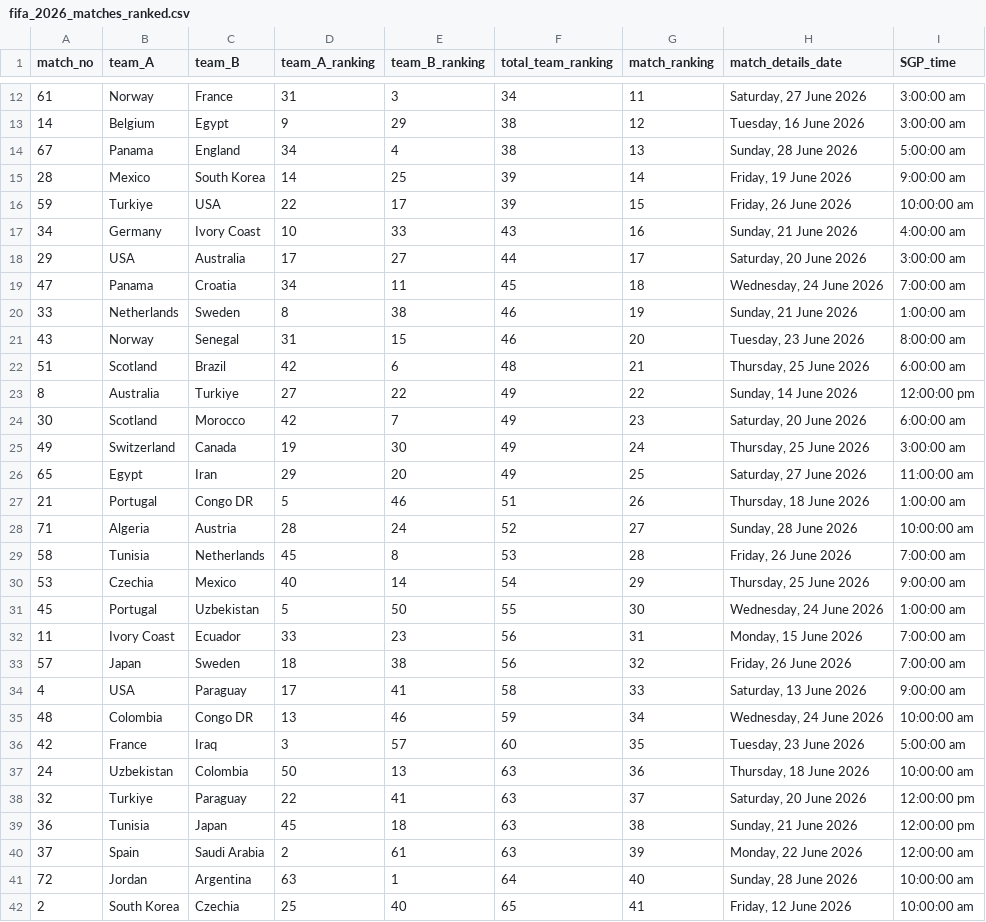
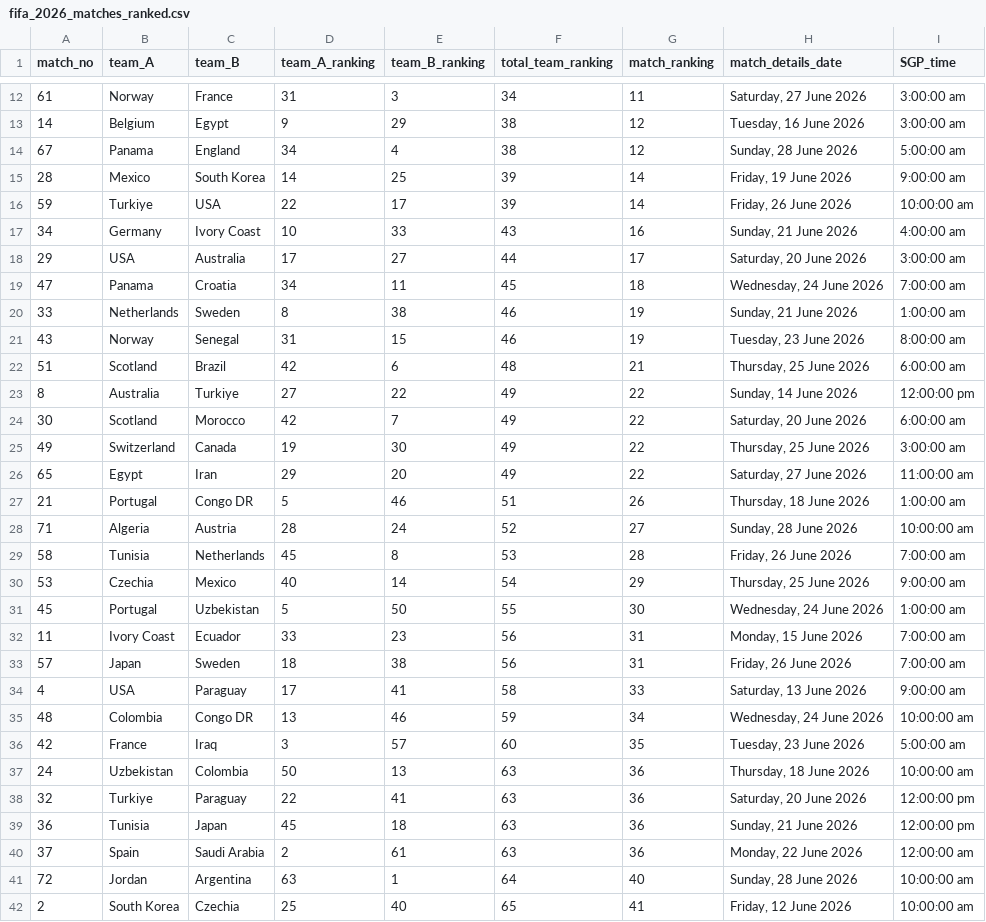
Before and after one commit to czhd-create/world_cup_2026, a CSV file: fifa_2026_matches_ranked.csv, drawn as a sheet; only a part is shown, gaps mark what is left out; the diff covers the shown part only.

Commit message:
Update fifa_2026_matches_ranked.csv
When "total_team_ranking" has equal values, the match_ranking is equal.

```diff
--- a/fifa_2026_matches_ranked.csv
+++ b/fifa_2026_matches_ranked.csv
@@ -13,5 +13,5 @@ match_no,team_A,team_B,team_A_ranking,team_B_ranking,total_team_ranking,match_ra
 14,Belgium,Egypt,9,29,38,12,"Tuesday, 16 June 2026",  3:00:00 am
-67,Panama,England,34,4,38,13,"Sunday, 28 June 2026",  5:00:00 am
+67,Panama,England,34,4,38,12,"Sunday, 28 June 2026",  5:00:00 am
 28,Mexico,South Korea,14,25,39,14,"Friday, 19 June 2026",  9:00:00 am
-59,Turkiye,USA,22,17,39,15,"Friday, 26 June 2026", 10:00:00 am
+59,Turkiye,USA,22,17,39,14,"Friday, 26 June 2026", 10:00:00 am
 34,Germany,Ivory Coast,10,33,43,16,"Sunday, 21 June 2026",  4:00:00 am
@@ -20,8 +20,8 @@ match_no,team_A,team_B,team_A_ranking,team_B_ranking,total_team_ranking,match_ra
 33,Netherlands,Sweden,8,38,46,19,"Sunday, 21 June 2026",  1:00:00 am
-43,Norway,Senegal,31,15,46,20,"Tuesday, 23 June 2026",  8:00:00 am
+43,Norway,Senegal,31,15,46,19,"Tuesday, 23 June 2026",  8:00:00 am
 51,Scotland,Brazil,42,6,48,21,"Thursday, 25 June 2026",  6:00:00 am
 8,Australia,Turkiye,27,22,49,22,"Sunday, 14 June 2026", 12:00:00 pm
-30,Scotland,Morocco,42,7,49,23,"Saturday, 20 June 2026",  6:00:00 am
-49,Switzerland,Canada,19,30,49,24,"Thursday, 25 June 2026",  3:00:00 am
-65,Egypt,Iran,29,20,49,25,"Saturday, 27 June 2026", 11:00:00 am
+30,Scotland,Morocco,42,7,49,22,"Saturday, 20 June 2026",  6:00:00 am
+49,Switzerland,Canada,19,30,49,22,"Thursday, 25 June 2026",  3:00:00 am
+65,Egypt,Iran,29,20,49,22,"Saturday, 27 June 2026", 11:00:00 am
 21,Portugal,Congo DR,5,46,51,26,"Thursday, 18 June 2026",  1:00:00 am
@@ -32,3 +32,3 @@ match_no,team_A,team_B,team_A_ranking,team_B_ranking,total_team_ranking,match_ra
 11,Ivory Coast,Ecuador,33,23,56,31,"Monday, 15 June 2026",  7:00:00 am
-57,Japan,Sweden,18,38,56,32,"Friday, 26 June 2026",  7:00:00 am
+57,Japan,Sweden,18,38,56,31,"Friday, 26 June 2026",  7:00:00 am
 4,USA,Paraguay,17,41,58,33,"Saturday, 13 June 2026",  9:00:00 am
@@ -37,5 +37,5 @@ match_no,team_A,team_B,team_A_ranking,team_B_ranking,total_team_ranking,match_ra
 24,Uzbekistan,Colombia,50,13,63,36,"Thursday, 18 June 2026", 10:00:00 am
-32,Turkiye,Paraguay,22,41,63,37,"Saturday, 20 June 2026", 12:00:00 pm
-36,Tunisia,Japan,45,18,63,38,"Sunday, 21 June 2026", 12:00:00 pm
-37,Spain,Saudi Arabia,2,61,63,39,"Monday, 22 June 2026", 12:00:00 am
+32,Turkiye,Paraguay,22,41,63,36,"Saturday, 20 June 2026", 12:00:00 pm
+36,Tunisia,Japan,45,18,63,36,"Sunday, 21 June 2026", 12:00:00 pm
+37,Spain,Saudi Arabia,2,61,63,36,"Monday, 22 June 2026", 12:00:00 am
 72,Jordan,Argentina,63,1,64,40,"Sunday, 28 June 2026", 10:00:00 am
```
Also changed, not shown: 7 edited cells elsewhere in this file.
